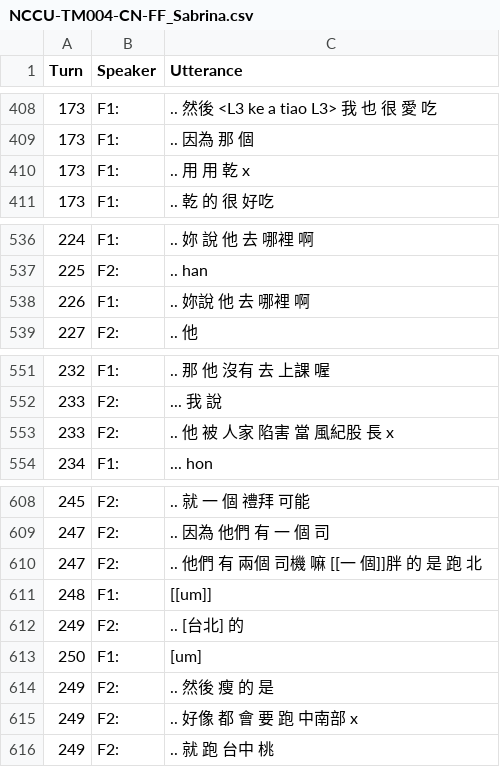
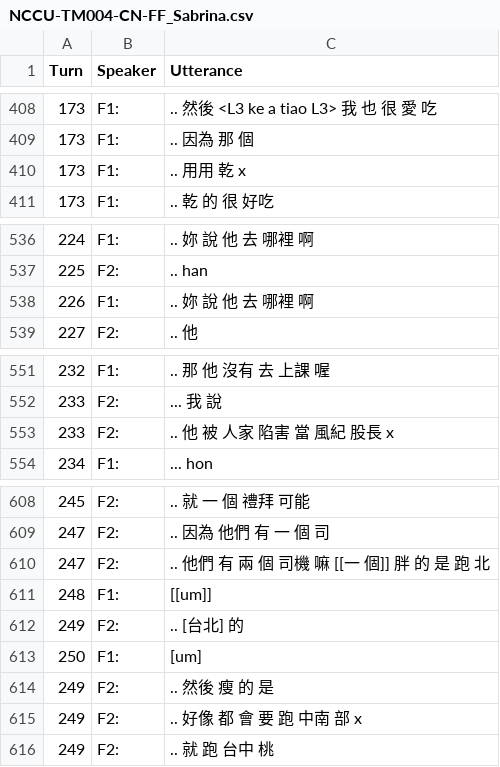
Before and after one commit to kayaulai/taiwan-mandarin-corpus-annotation, a CSV file: 3_manual_tokenised/NCCU-TM004-CN-FF_Sabrina.csv, drawn as a sheet; only a part is shown, gaps mark what is left out.

Commit message:
Update NCCU-TM004-CN-FF_Sabrina.csv
Continued tokenization

```diff
--- a/3_manual_tokenised/NCCU-TM004-CN-FF_Sabrina.csv
+++ b/3_manual_tokenised/NCCU-TM004-CN-FF_Sabrina.csv
@@ -409,3 +409,3 @@ Turn,Speaker,Utterance
 173,F1:, .. 因為 那 個
-173,F1:, .. 用 用 乾 x
+173,F1:, .. 用用 乾 x
 173,F1:, .. 乾 的 很 好吃
@@ -537,3 +537,3 @@ Turn,Speaker,Utterance
 225,F2:, .. han
-226,F1:, .. 妳說 他 去 哪裡 啊
+226,F1:, .. 妳 說 他 去 哪裡 啊
 227,F2:, .. 他
@@ -552,3 +552,3 @@ Turn,Speaker,Utterance
 233,F2:, ... 我 說
-233,F2:, .. 他 被 人家 陷害 當 風紀股 長 x
+233,F2:, .. 他 被 人家 陷害 當 風紀 股長 x
 234,F1:, ... hon
@@ -609,3 +609,3 @@ Turn,Speaker,Utterance
 247,F2:, .. 因為 他們 有 一 個 司
-247,F2:, .. 他們 有 兩個 司機 嘛 [[一 個]]胖 的 是 跑 北
+247,F2:, .. 他們 有 兩 個 司機 嘛 [[一 個]] 胖 的 是 跑 北
 248,F1:, [[um]]
@@ -614,3 +614,3 @@ Turn,Speaker,Utterance
 249,F2:, .. 然後 瘦 的 是
-249,F2:, .. 好像 都 會 要 跑 中南部 x
+249,F2:, .. 好像 都 會 要 跑 中南 部 x
 249,F2:, .. 就 跑 台中 桃
```
